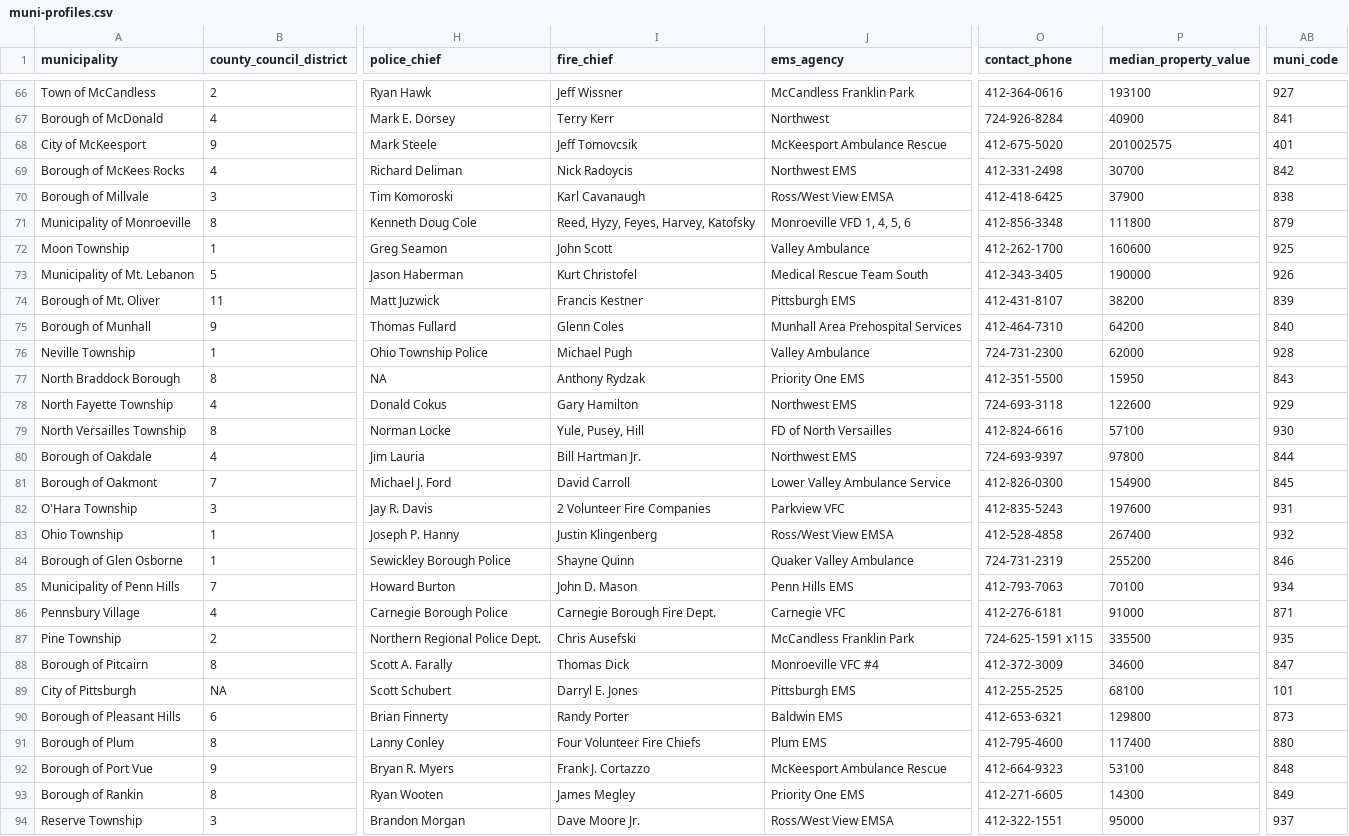
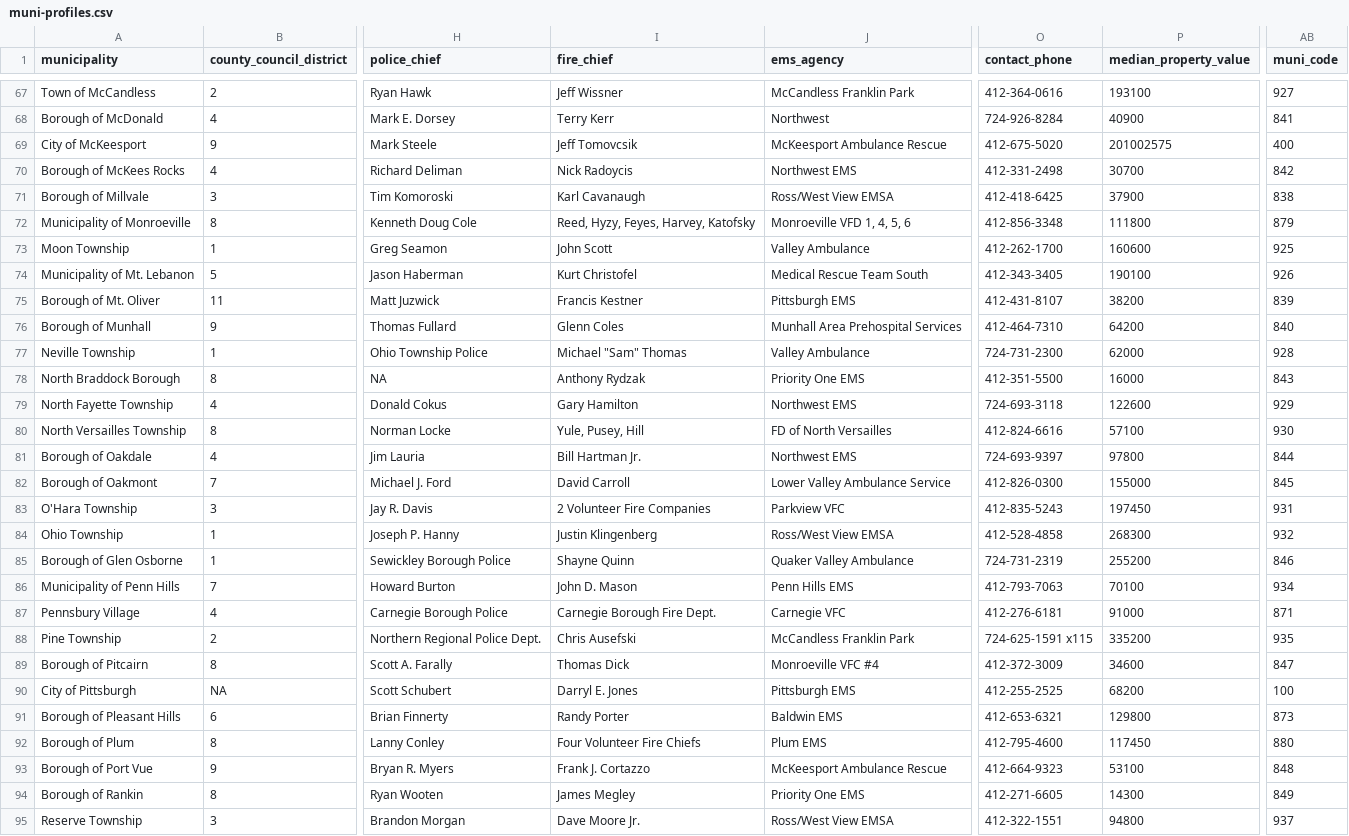
Before and after one commit to PittsburghPG/scraper-muni-profiles, a CSV file: data/muni-profiles.csv, drawn as a sheet; only a part is shown, gaps mark what is left out; addresses are those after the commit; the diff covers the shown part only; the diff names each change by its address in the sheet, - before the commit and + after, or states it on an @@ line.

```diff
--- a/data/muni-profiles.csv
+++ b/data/muni-profiles.csv
-AB69 (muni_code): 401
+AB69 (muni_code): 400
-P74 (median_property_value): 190000
+P74 (median_property_value): 190100
-I77 (fire_chief): Michael Pugh
+I77 (fire_chief): Michael "Sam" Thomas
-P78 (median_property_value): 15950
+P78 (median_property_value): 16000
-P82 (median_property_value): 154900
+P82 (median_property_value): 155000
-P83 (median_property_value): 197600
+P83 (median_property_value): 197450
-P84 (median_property_value): 267400
+P84 (median_property_value): 268300
-P88 (median_property_value): 335500
+P88 (median_property_value): 335200
-P90 (median_property_value): 68100
+P90 (median_property_value): 68200
-AB90 (muni_code): 101
+AB90 (muni_code): 100
-P92 (median_property_value): 117400
+P92 (median_property_value): 117450
-P95 (median_property_value): 95000
+P95 (median_property_value): 94800
```
Also changed, not shown: 1 added row and 46 edited cells elsewhere in this file, 2 other files.
